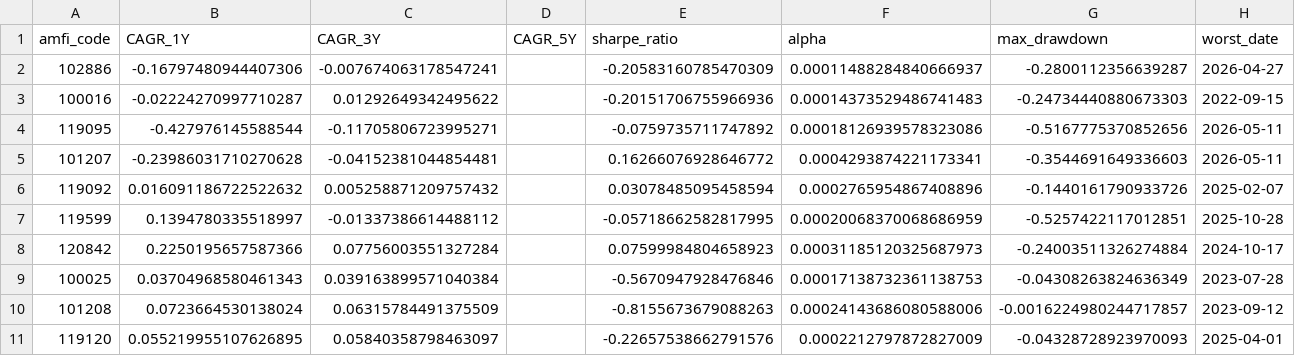
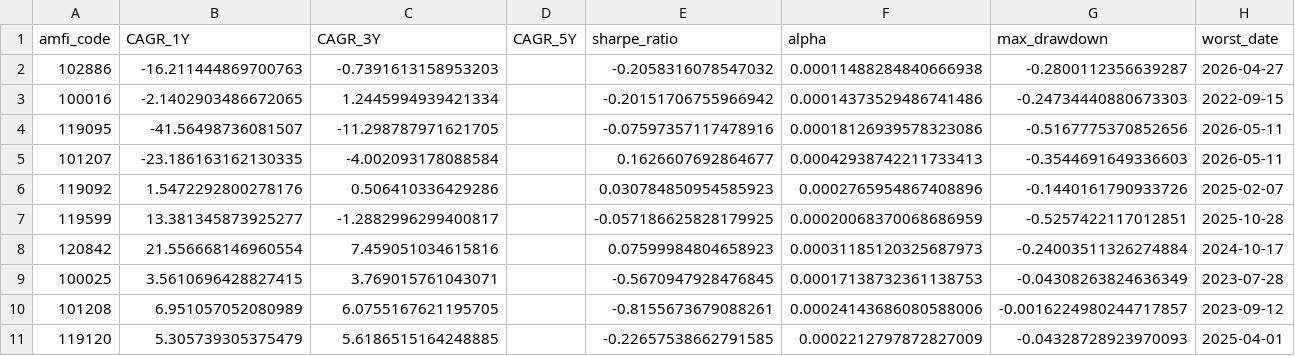
Before and after one commit to SriGouriSundara/bluestock_mf_capstone, a CSV file: data/processed/fund_scorecard.csv, drawn as a sheet; only a part is shown; the diff covers the shown part only; the diff names each change by its address in the sheet, - before the commit and + after, or states it on an @@ line.

```diff
--- a/data/processed/fund_scorecard.csv
+++ b/data/processed/fund_scorecard.csv
-B2 (CAGR_1Y): -0.16797480944407306
+B2 (CAGR_1Y): -16.211444869700763
-C2 (CAGR_3Y): -0.007674063178547241
+C2 (CAGR_3Y): -0.7391613158953203
-E2 (sharpe_ratio): -0.20583160785470309
+E2 (sharpe_ratio): -0.2058316078547032
-F2 (alpha): 0.00011488284840666937
+F2 (alpha): 0.00011488284840666938
-B3 (CAGR_1Y): -0.02224270997710287
+B3 (CAGR_1Y): -2.1402903486672065
-C3 (CAGR_3Y): 0.01292649342495622
+C3 (CAGR_3Y): 1.2445994939421334
-E3 (sharpe_ratio): -0.20151706755966936
+E3 (sharpe_ratio): -0.20151706755966942
-F3 (alpha): 0.00014373529486741483
+F3 (alpha): 0.00014373529486741486
-B4 (CAGR_1Y): -0.427976145588544
+B4 (CAGR_1Y): -41.56498736081507
-C4 (CAGR_3Y): -0.11705806723995271
+C4 (CAGR_3Y): -11.298787971621705
-E4 (sharpe_ratio): -0.0759735711747892
+E4 (sharpe_ratio): -0.07597357117478916
-B5 (CAGR_1Y): -0.23986031710270628
+B5 (CAGR_1Y): -23.186163162130335
-C5 (CAGR_3Y): -0.04152381044854481
+C5 (CAGR_3Y): -4.002093178088584
-E5 (sharpe_ratio): 0.16266076928646772
+E5 (sharpe_ratio): 0.1626607692864677
-F5 (alpha): 0.0004293874221173341
+F5 (alpha): 0.00042938742211733413
-B6 (CAGR_1Y): 0.016091186722522632
+B6 (CAGR_1Y): 1.5472292800278176
-C6 (CAGR_3Y): 0.005258871209757432
+C6 (CAGR_3Y): 0.506410336429286
-E6 (sharpe_ratio): 0.03078485095458594
+E6 (sharpe_ratio): 0.030784850954585923
-B7 (CAGR_1Y): 0.1394780335518997
+B7 (CAGR_1Y): 13.381345873925277
-C7 (CAGR_3Y): -0.01337386614488112
+C7 (CAGR_3Y): -1.2882996299400817
-E7 (sharpe_ratio): -0.05718662582817995
+E7 (sharpe_ratio): -0.057186625828179925
-B8 (CAGR_1Y): 0.2250195657587366
+B8 (CAGR_1Y): 21.556668146960554
-C8 (CAGR_3Y): 0.07756003551327284
+C8 (CAGR_3Y): 7.459051034615816
-B9 (CAGR_1Y): 0.03704968580461343
+B9 (CAGR_1Y): 3.5610696428827415
-C9 (CAGR_3Y): 0.039163899571040384
+C9 (CAGR_3Y): 3.769015761043071
-E9 (sharpe_ratio): -0.5670947928476846
+E9 (sharpe_ratio): -0.5670947928476845
-B10 (CAGR_1Y): 0.0723664530138024
+B10 (CAGR_1Y): 6.951057052080989
-C10 (CAGR_3Y): 0.06315784491375509
+C10 (CAGR_3Y): 6.0755167621195705
-E10 (sharpe_ratio): -0.8155673679088263
+E10 (sharpe_ratio): -0.8155673679088261
-B11 (CAGR_1Y): 0.055219955107626895
+B11 (CAGR_1Y): 5.305739305375479
-C11 (CAGR_3Y): 0.05840358798463097
+C11 (CAGR_3Y): 5.6186515164248885
-E11 (sharpe_ratio): -0.22657538662791576
+E11 (sharpe_ratio): -0.22657538662791585
```
Also changed, not shown: 85 edited cells elsewhere in this file, data/processed/alpha_beta.csv, data/processed/cagr_results.csv, 37 other files.
